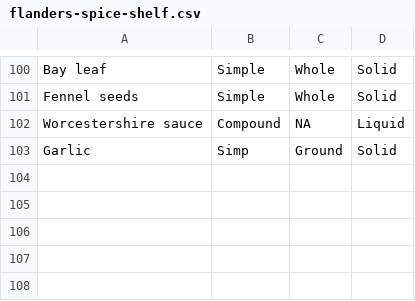
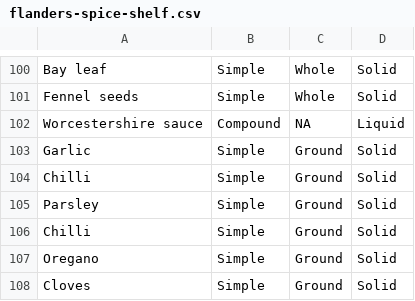
Before and after one commit to stochastictalk/flanders_spice_shelf, a CSV file: flanders-spice-shelf.csv, drawn as a sheet; only a part is shown, gaps mark what is left out.

Commit message:
Update remaining few spices

```diff
--- a/flanders-spice-shelf.csv
+++ b/flanders-spice-shelf.csv
@@ -102,2 +102,7 @@ Fennel seeds,Simple,Whole,Solid
 Worcestershire sauce,Compound,NA,Liquid
-Garlic,Simp,Ground,Solid
+Garlic,Simple,Ground,Solid
+Chilli,Simple,Ground,Solid
+Parsley,Simple,Ground,Solid
+Chilli,Simple,Ground,Solid
+Oregano,Simple,Ground,Solid
+Cloves,Simple,Ground,Solid
```
Also changed, not shown: 1 other file.
